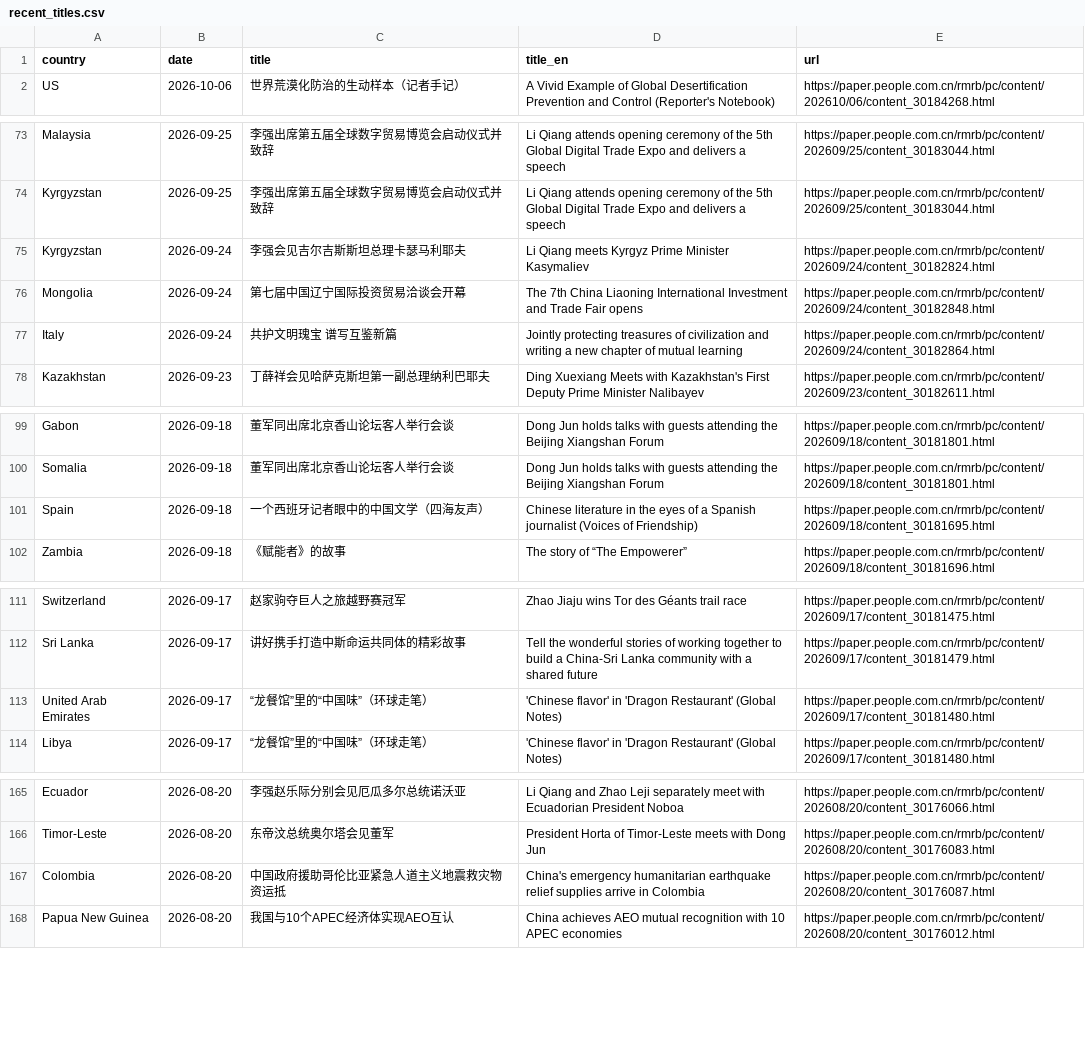
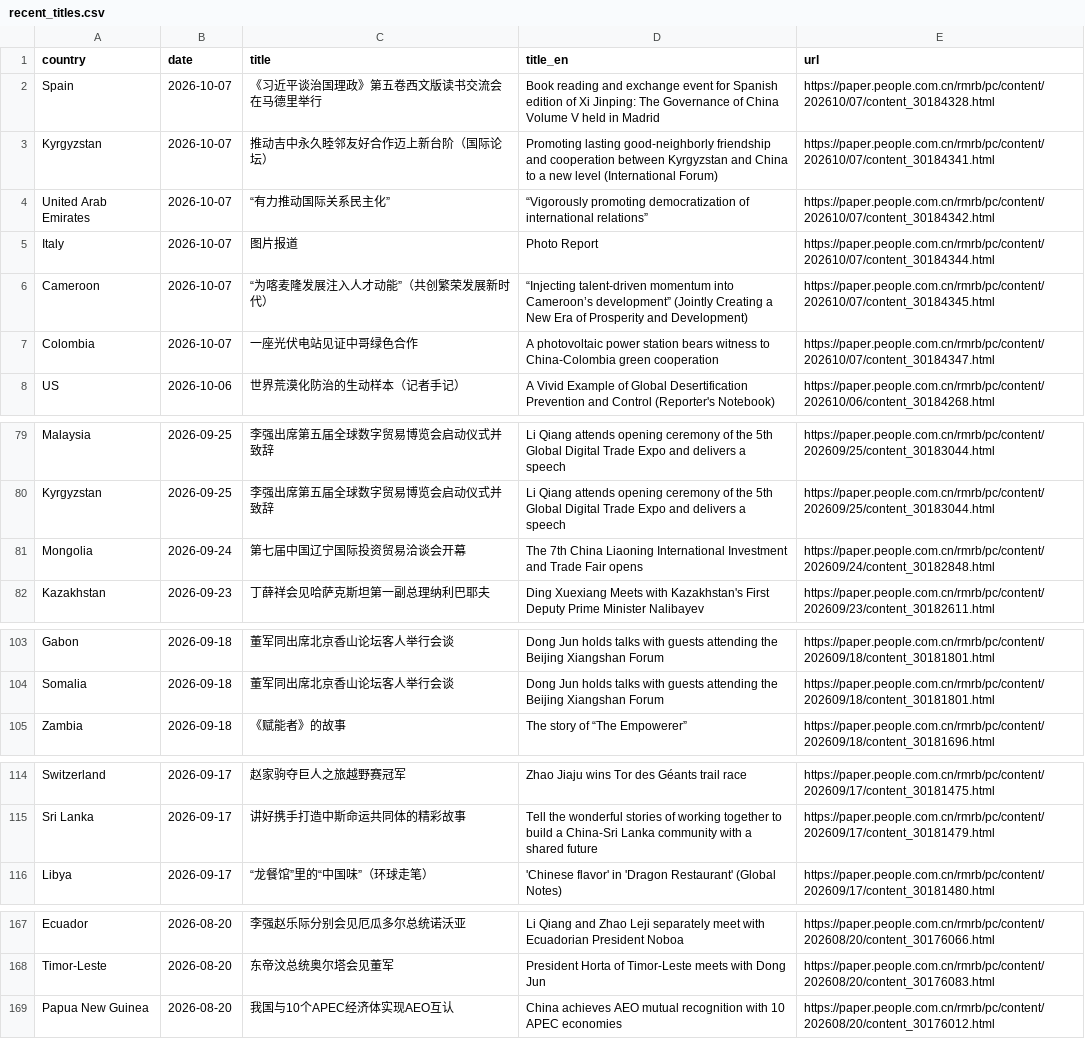
Before and after one commit to siuheiwo/china-foreign-rhetoric-observatory, a CSV file: recent_titles.csv, drawn as a sheet; only a part is shown, gaps mark what is left out; removed rows and columns are numbered as before the commit, all else as after; the diff covers the shown part only; the diff names each change by its address in the sheet, - before the commit and + after, or states it on an @@ line.

```diff
--- a/recent_titles.csv
+++ b/recent_titles.csv
+row 2: Spain | 2026-10-07 | 《习近平谈治国理政》第五卷西文版读书交流会在马德里举行 | Book reading and exchange event for Spanish edition of Xi Jinping: The Governance of China Volume V held in Madrid | https://paper.people.com.cn/rmrb/pc/content/202610/07/content_30184328.html
+row 3: Kyrgyzstan | 2026-10-07 | 推动吉中永久睦邻友好合作迈上新台阶（国际论坛） | Promoting lasting good-neighborly friendship and cooperation between Kyrgyzstan and China to a new level (International Forum) | https://paper.people.com.cn/rmrb/pc/content/202610/07/content_30184341.html
+row 4: United Arab Emirates | 2026-10-07 | “有力推动国际关系民主化” | “Vigorously promoting democratization of international relations” | https://paper.people.com.cn/rmrb/pc/content/202610/07/content_30184342.html
+row 5: Italy | 2026-10-07 | 图片报道 | Photo Report | https://paper.people.com.cn/rmrb/pc/content/202610/07/content_30184344.html
+row 6: Cameroon | 2026-10-07 | “为喀麦隆发展注入人才动能”（共创繁荣发展新时代） | “Injecting talent-driven momentum into Cameroon’s development” (Jointly Creating a New Era of Prosperity and Development) | https://paper.people.com.cn/rmrb/pc/content/202610/07/content_30184345.html
+row 7: Colombia | 2026-10-07 | 一座光伏电站见证中哥绿色合作 | A photovoltaic power station bears witness to China-Colombia green cooperation | https://paper.people.com.cn/rmrb/pc/content/202610/07/content_30184347.html
-row 75: Kyrgyzstan | 2026-09-24 | 李强会见吉尔吉斯斯坦总理卡瑟马利耶夫 | Li Qiang meets Kyrgyz Prime Minister Kasymaliev | https://paper.people.com.cn/rmrb/pc/content/202609/24/content_30182824.html
-row 77: Italy | 2026-09-24 | 共护文明瑰宝 谱写互鉴新篇 | Jointly protecting treasures of civilization and writing a new chapter of mutual learning | https://paper.people.com.cn/rmrb/pc/content/202609/24/content_30182864.html
-row 101: Spain | 2026-09-18 | 一个西班牙记者眼中的中国文学（四海友声） | Chinese literature in the eyes of a Spanish journalist (Voices of Friendship) | https://paper.people.com.cn/rmrb/pc/content/202609/18/content_30181695.html
-row 113: United Arab Emirates | 2026-09-17 | “龙餐馆”里的“中国味”（环球走笔） | 'Chinese flavor' in 'Dragon Restaurant' (Global Notes) | https://paper.people.com.cn/rmrb/pc/content/202609/17/content_30181480.html
-row 167: Colombia | 2026-08-20 | 中国政府援助哥伦比亚紧急人道主义地震救灾物资运抵 | China's emergency humanitarian earthquake relief supplies arrive in Colombia | https://paper.people.com.cn/rmrb/pc/content/202608/20/content_30176087.html
```
Also changed, not shown: 1 removed row elsewhere in this file, alarms.csv, negative_titles.csv, 1 other file.
